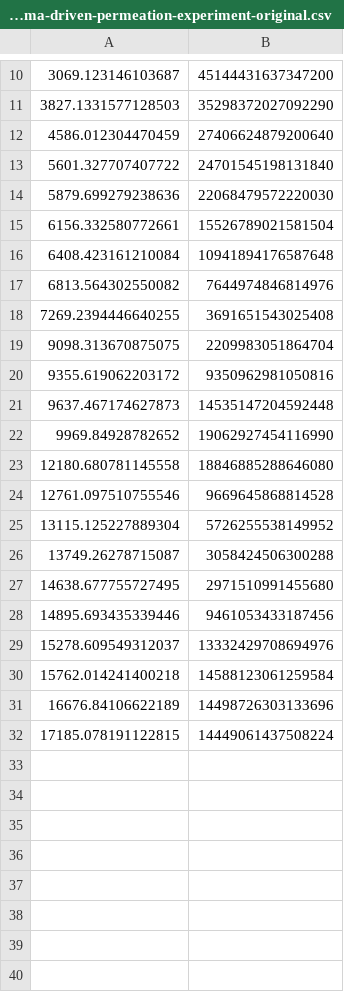
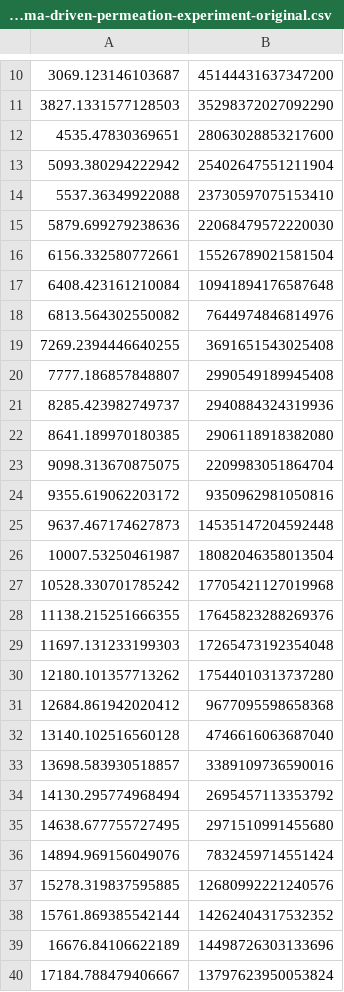
Before and after one commit to festim-dev/V-V-report, a CSV file: report/plasma-driven-permeation-experiment-original.csv, drawn as a sheet; only a part is shown, gaps mark what is left out; removed rows and columns are numbered as before the commit, all else as after; the diff names each change by its address in the sheet, - before the commit and + after, or states it on an @@ line.

```diff
--- a/report/plasma-driven-permeation-experiment-original.csv
+++ b/report/plasma-driven-permeation-experiment-original.csv
-row 12: 4586.012304470459 | 27406624879200640
-row 13: 5601.327707407722 | 24701545198131840
+row 12: 4535.47830369651 | 28063028853217600
+row 13: 5093.380294222942 | 25402647551211904
+row 14: 5537.36349922088 | 23730597075153410
+row 20: 7777.186857848807 | 2990549189945408
+row 21: 8285.423982749737 | 2940884324319936
+row 22: 8641.189970180385 | 2906118918382080
-row 22: 9969.84928782652 | 19062927454116990
-row 23: 12180.680781145558 | 18846885288646080
-row 24: 12761.097510755546 | 9669645868814528
-row 25: 13115.125227889304 | 5726255538149952
-row 26: 13749.26278715087 | 3058424506300288
+row 26: 10007.53250461987 | 18082046358013504
+row 27: 10528.330701785242 | 17705421127019968
+row 28: 11138.215251666355 | 17645823288269376
+row 29: 11697.131233199303 | 17265473192354048
+row 30: 12180.101357713262 | 17544010313737280
+row 31: 12684.861942020412 | 9677095598658368
+row 32: 13140.102516560128 | 4746616063687040
+row 33: 13698.583930518857 | 3389109736590016
+row 34: 14130.295774968494 | 2695457113353792
-row 28: 14895.693435339446 | 9461053433187456
-row 29: 15278.609549312037 | 13332429708694976
-row 30: 15762.014241400218 | 14588123061259584
+row 36: 14894.969156049076 | 7832459714551424
+row 37: 15278.319837595885 | 12680992221240576
+row 38: 15761.869385542144 | 14262404317532352
-row 32: 17185.078191122815 | 14449061437508224
+row 40: 17184.788479406667 | 13797623950053824
```
Also changed, not shown: 2 other files.
